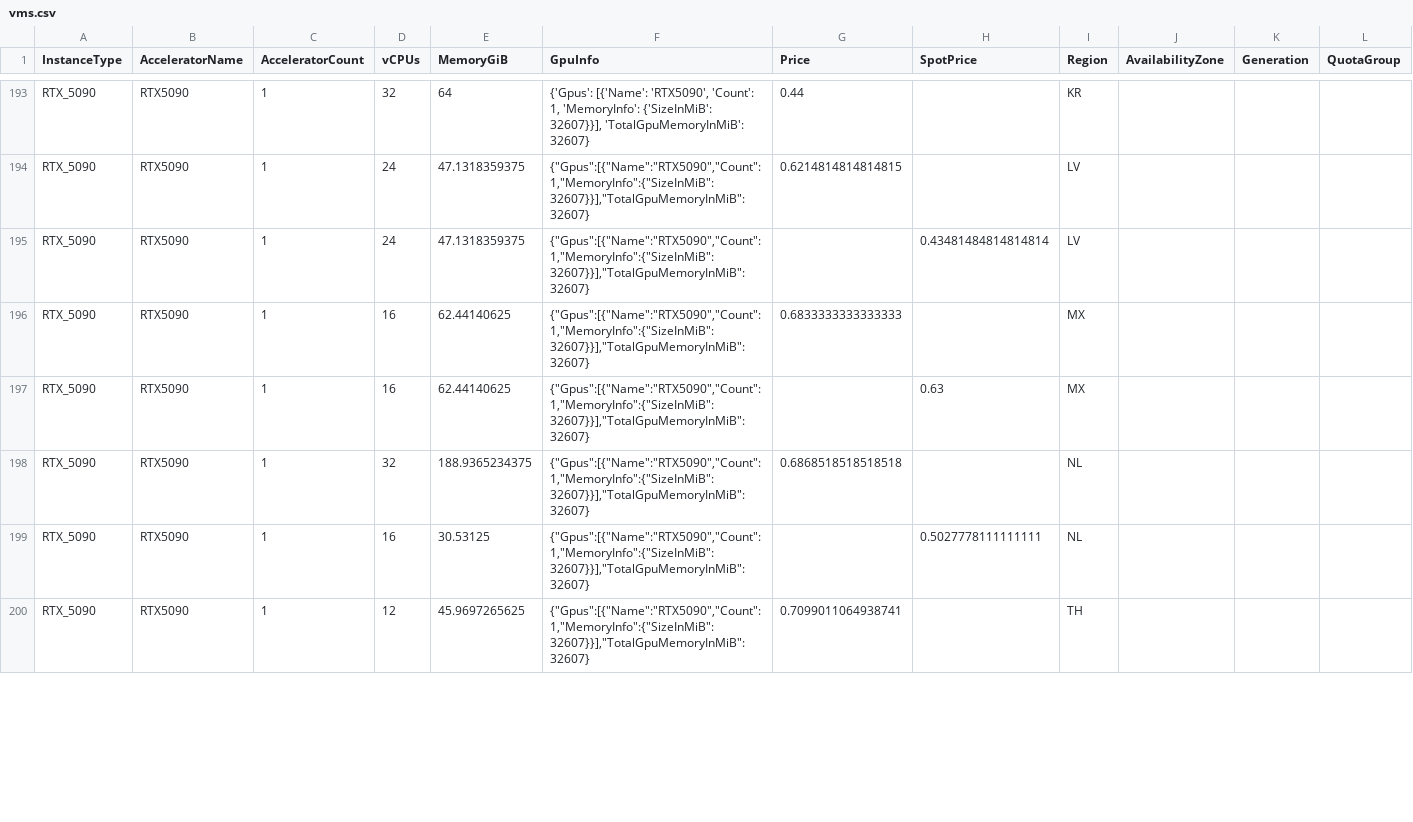
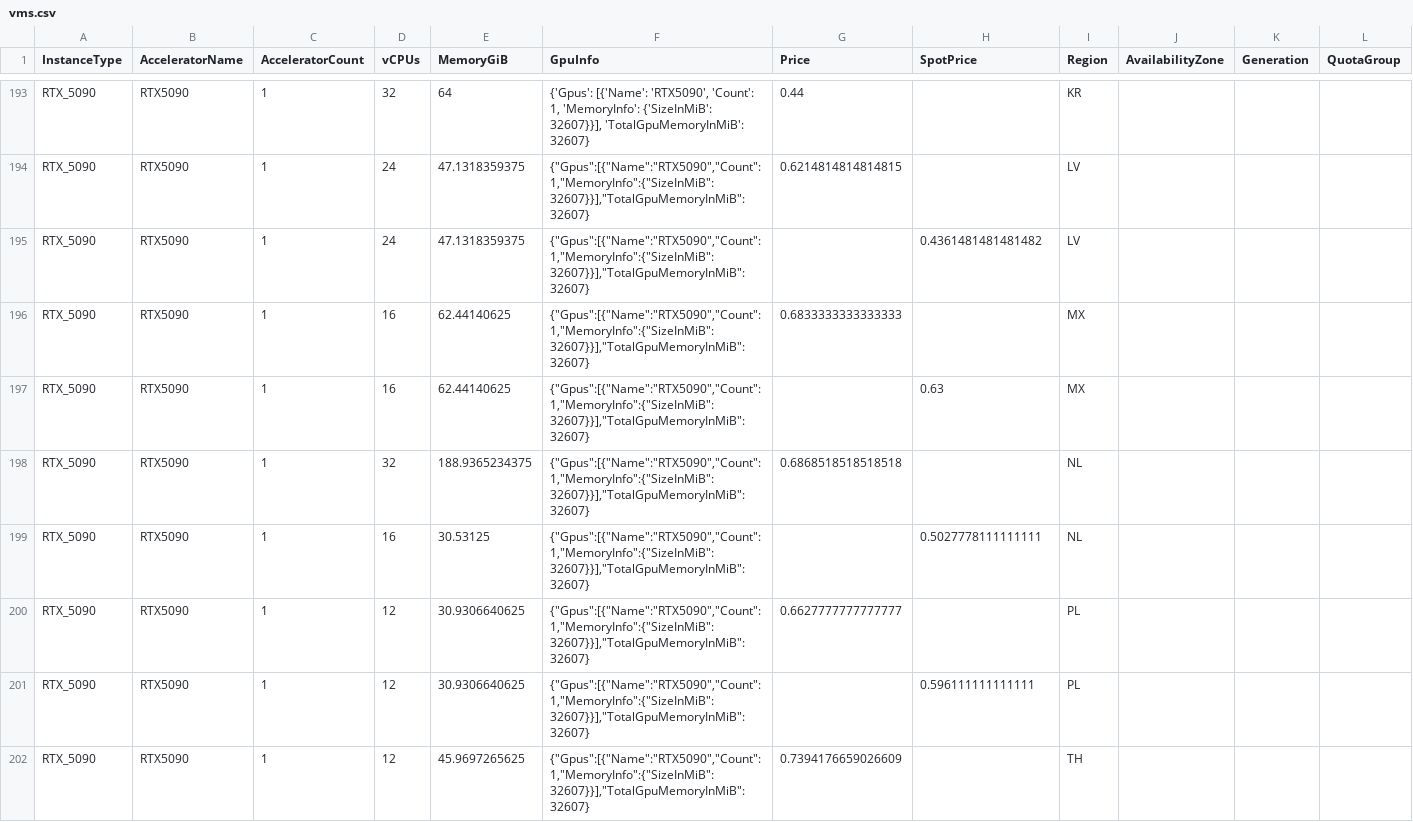
Before and after one commit to anycloud-sh/catalog, a CSV file: vast/vms.csv, drawn as a sheet; only a part is shown, gaps mark what is left out; addresses are those after the commit; rows hold the shown columns only; the diff covers the shown part only; the diff names each change by its address in the sheet, - before the commit and + after, or states it on an @@ line.

```diff
--- a/vast/vms.csv
+++ b/vast/vms.csv
-H195 (SpotPrice): 0.43481484814814814
+H195 (SpotPrice): 0.4361481481481482
+row 200: RTX_5090 | RTX5090 | 1 | 12 | 30.9306640625 | {"Gpus":[{"Name":"RTX5090","Count":1,"MemoryInfo":{"SizeInMiB":32607}}],"TotalGpuMemoryInMiB":32607} | 0.6627777777777777 |  | PL
+row 201: RTX_5090 | RTX5090 | 1 | 12 | 30.9306640625 | {"Gpus":[{"Name":"RTX5090","Count":1,"MemoryInfo":{"SizeInMiB":32607}}],"TotalGpuMemoryInMiB":32607} |  | 0.596111111111111 | PL
-G202 (Price): 0.7099011064938741
+G202 (Price): 0.7394176659026609
```
Also changed, not shown: 1 added row, 1 removed row and 43 edited cells elsewhere in this file, 2 other files.
